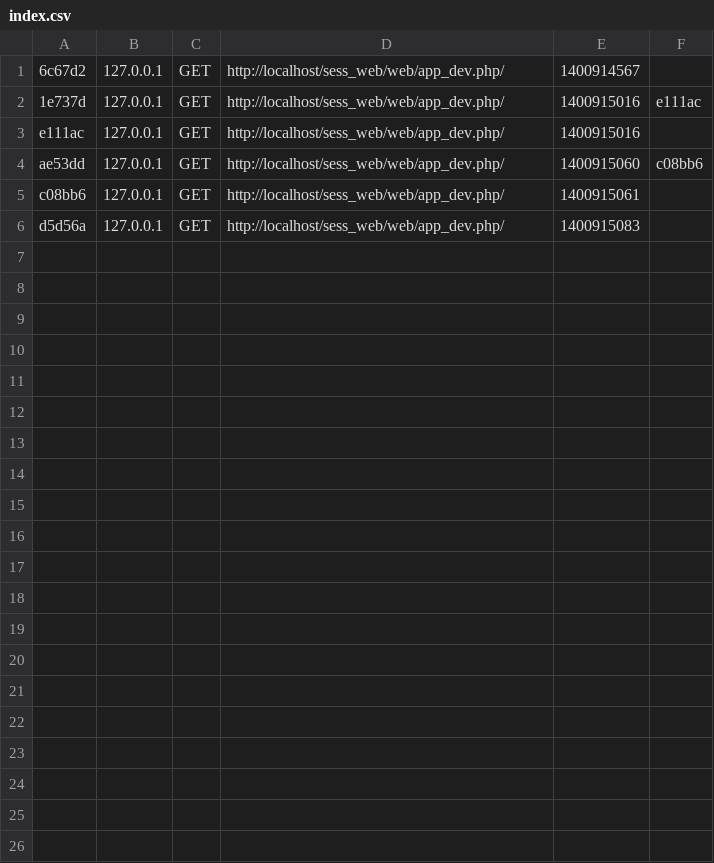
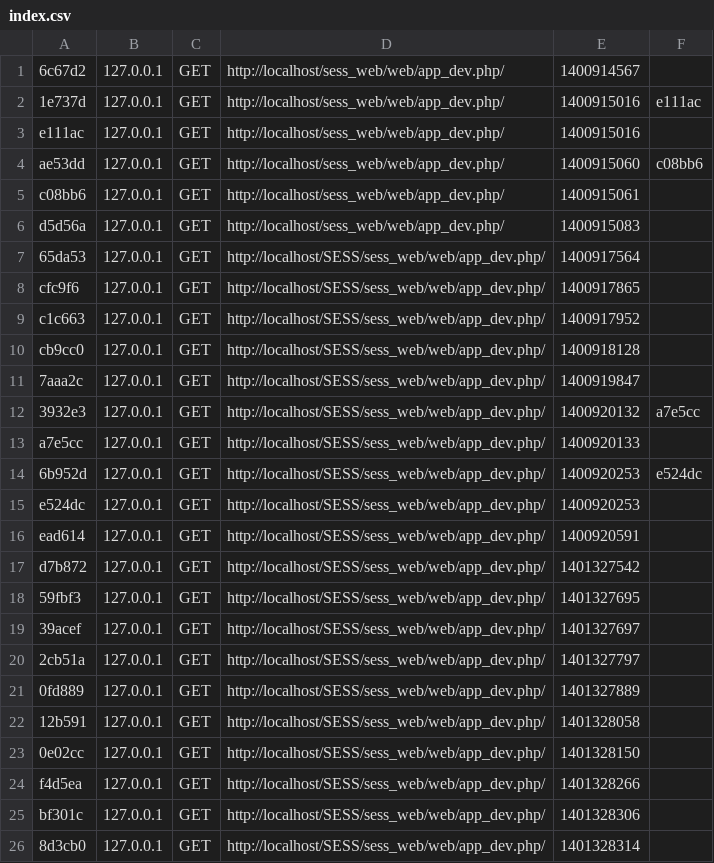
Before and after one commit to lightxu/SESS, a CSV file: sess_web/app/cache/dev/profiler/index.csv, drawn as a sheet; only a part is shown; the diff covers the shown part only; the diff names each change by its address in the sheet, - before the commit and + after, or states it on an @@ line.

```diff
--- a/sess_web/app/cache/dev/profiler/index.csv
+++ b/sess_web/app/cache/dev/profiler/index.csv
+row 7: 65da53 | 127.0.0.1 | GET | http://localhost/SESS/sess_web/web/app_dev.php/ | 1400917564
+row 8: cfc9f6 | 127.0.0.1 | GET | http://localhost/SESS/sess_web/web/app_dev.php/ | 1400917865
+row 9: c1c663 | 127.0.0.1 | GET | http://localhost/SESS/sess_web/web/app_dev.php/ | 1400917952
+row 10: cb9cc0 | 127.0.0.1 | GET | http://localhost/SESS/sess_web/web/app_dev.php/ | 1400918128
+row 11: 7aaa2c | 127.0.0.1 | GET | http://localhost/SESS/sess_web/web/app_dev.php/ | 1400919847
+row 12: 3932e3 | 127.0.0.1 | GET | http://localhost/SESS/sess_web/web/app_dev.php/ | 1400920132 | a7e5cc
+row 13: a7e5cc | 127.0.0.1 | GET | http://localhost/SESS/sess_web/web/app_dev.php/ | 1400920133
+row 14: 6b952d | 127.0.0.1 | GET | http://localhost/SESS/sess_web/web/app_dev.php/ | 1400920253 | e524dc
+row 15: e524dc | 127.0.0.1 | GET | http://localhost/SESS/sess_web/web/app_dev.php/ | 1400920253
+row 16: ead614 | 127.0.0.1 | GET | http://localhost/SESS/sess_web/web/app_dev.php/ | 1400920591
+row 17: d7b872 | 127.0.0.1 | GET | http://localhost/SESS/sess_web/web/app_dev.php/ | 1401327542
+row 18: 59fbf3 | 127.0.0.1 | GET | http://localhost/SESS/sess_web/web/app_dev.php/ | 1401327695
+row 19: 39acef | 127.0.0.1 | GET | http://localhost/SESS/sess_web/web/app_dev.php/ | 1401327697
+row 20: 2cb51a | 127.0.0.1 | GET | http://localhost/SESS/sess_web/web/app_dev.php/ | 1401327797
+row 21: 0fd889 | 127.0.0.1 | GET | http://localhost/SESS/sess_web/web/app_dev.php/ | 1401327889
+row 22: 12b591 | 127.0.0.1 | GET | http://localhost/SESS/sess_web/web/app_dev.php/ | 1401328058
+row 23: 0e02cc | 127.0.0.1 | GET | http://localhost/SESS/sess_web/web/app_dev.php/ | 1401328150
+row 24: f4d5ea | 127.0.0.1 | GET | http://localhost/SESS/sess_web/web/app_dev.php/ | 1401328266
+row 25: bf301c | 127.0.0.1 | GET | http://localhost/SESS/sess_web/web/app_dev.php/ | 1401328306
+row 26: 8d3cb0 | 127.0.0.1 | GET | http://localhost/SESS/sess_web/web/app_dev.php/ | 1401328314
```
Also changed, not shown: 16 added rows elsewhere in this file, 14 other files.
